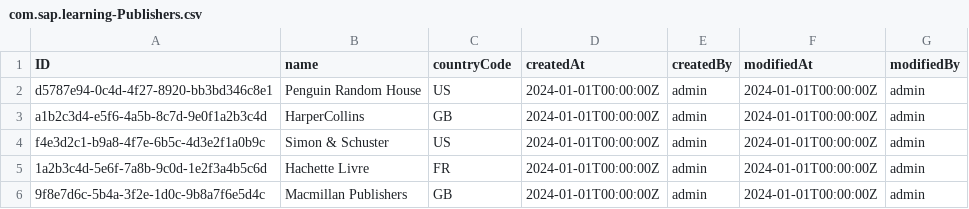
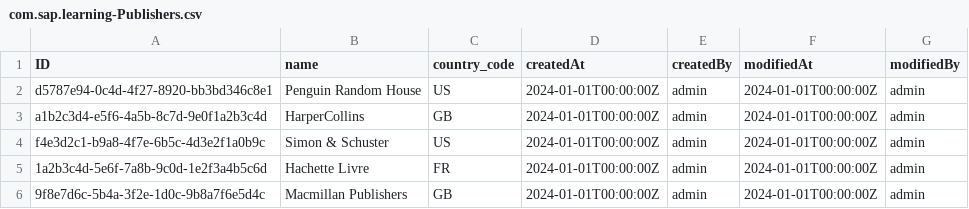
Before and after one commit to marrebe/cap-development-learning-journey, a CSV file: db/data/com.sap.learning-Publishers.csv, drawn as a sheet.

Commit message:
Refactor Publishers entity: rename countryCode to country in schema and CSV

```diff
--- a/db/data/com.sap.learning-Publishers.csv
+++ b/db/data/com.sap.learning-Publishers.csv
@@ -1,2 +1,2 @@
-ID,name,countryCode,createdAt,createdBy,modifiedAt,modifiedBy
+ID,name,country_code,createdAt,createdBy,modifiedAt,modifiedBy
 d5787e94-0c4d-4f27-8920-bb3bd346c8e1,Penguin Random House,US,2024-01-01T00:00:00Z,admin,2024-01-01T00:00:00Z,admin
```
Also changed, not shown: 1 other file.
